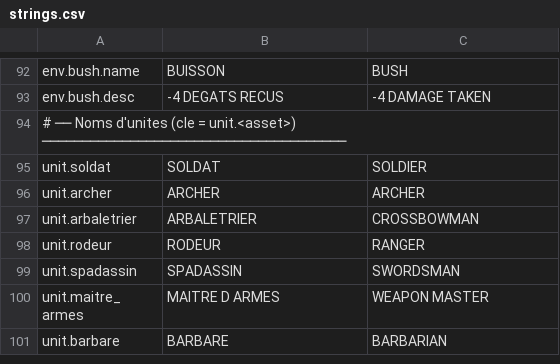
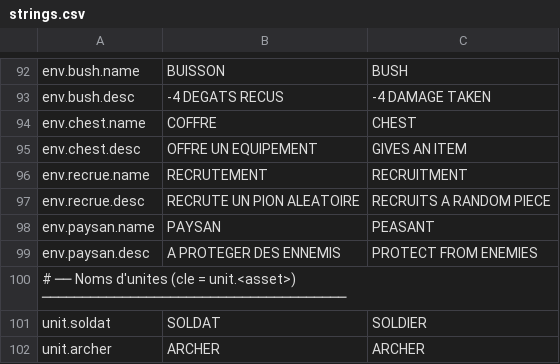
Before and after one commit to Chanoroobler/Echec, a CSV file: src/Echec.Game/Assets/Config/strings.csv, drawn as a sheet; only a part is shown, gaps mark what is left out; the shorter side is filled out with more unchanged rows; the diff names each change by its address in the sheet, - before the commit and + after, or states it on an @@ line.

Commit message:
Paysan

```diff
--- a/src/Echec.Game/Assets/Config/strings.csv
+++ b/src/Echec.Game/Assets/Config/strings.csv
+row 94: env.chest.name | COFFRE | CHEST
+row 95: env.chest.desc | OFFRE UN EQUIPEMENT | GIVES AN ITEM
+row 96: env.recrue.name | RECRUTEMENT | RECRUITMENT
+row 97: env.recrue.desc | RECRUTE UN PION ALEATOIRE | RECRUITS A RANDOM PIECE
+row 98: env.paysan.name | PAYSAN | PEASANT
+row 99: env.paysan.desc | A PROTEGER DES ENNEMIS | PROTECT FROM ENEMIES
```
Also changed, not shown: 4 other files.
